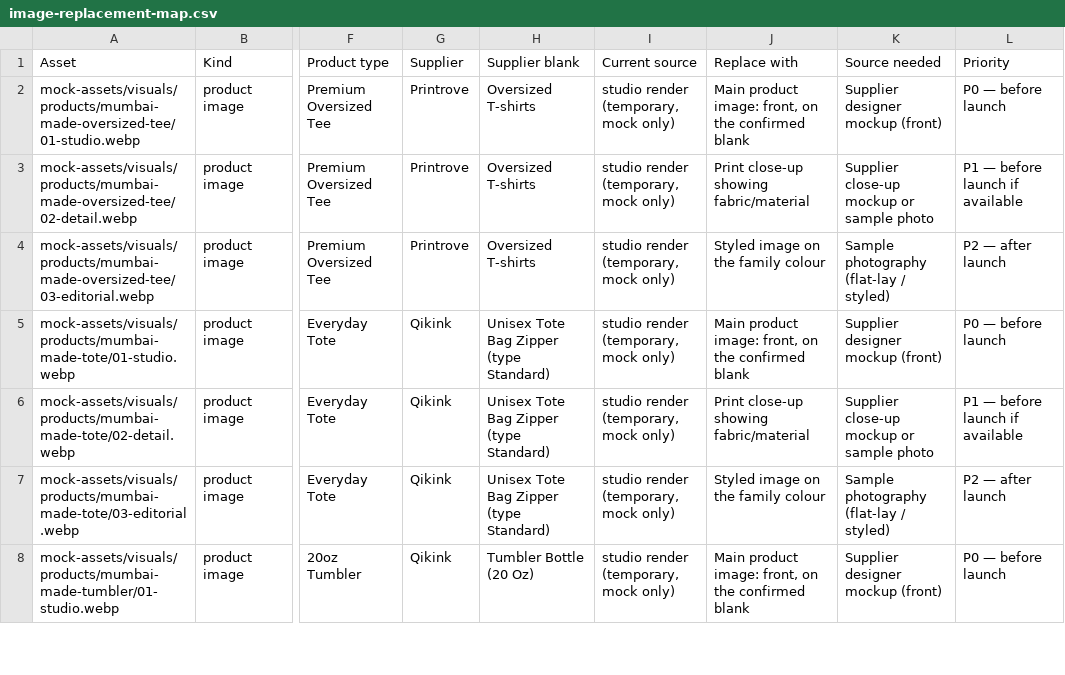
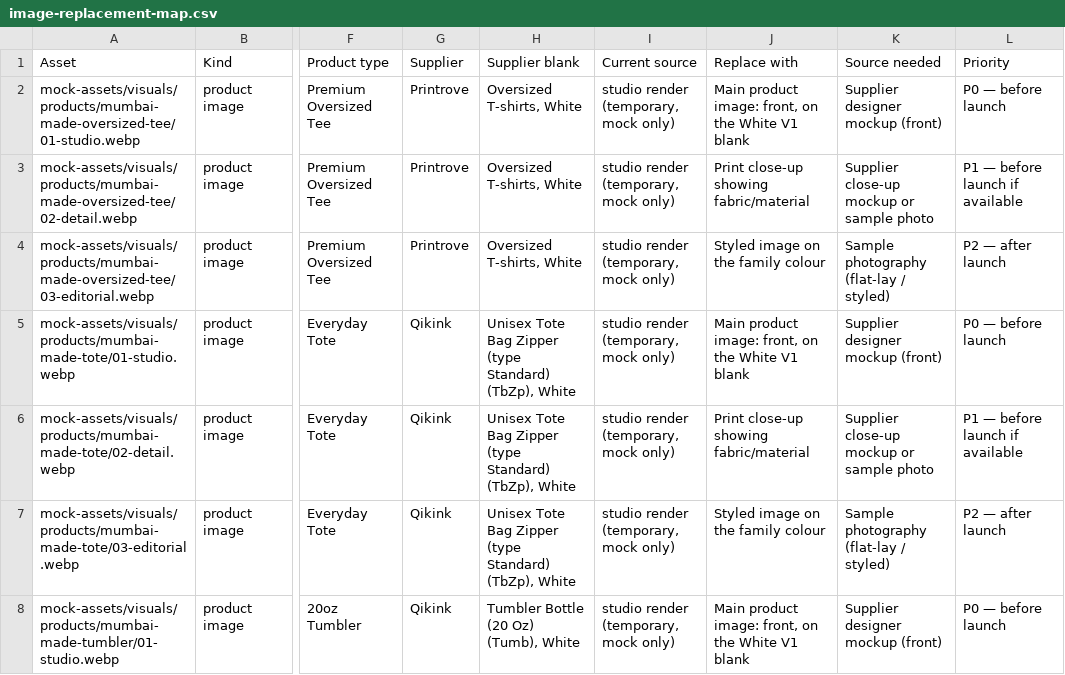
Before and after one commit to trenzora2024-gif/repo, a CSV file: catalogue/image-replacement-map.csv, drawn as a sheet; only a part is shown, gaps mark what is left out; the diff covers the shown part only; the diff names each change by its address in the sheet, - before the commit and + after, or states it on an @@ line.

```diff
--- a/catalogue/image-replacement-map.csv
+++ b/catalogue/image-replacement-map.csv
-H2:H4 (Supplier blank): Oversized T-shirts
+H2:H4 (Supplier blank): Oversized T-shirts, White
-J2 (Replace with): …on the confirmed blank
+J2 (Replace with): …on the White V1 blank
-H5:H7 (Supplier blank): Unisex Tote Bag Zipper (type Standard)
+H5:H7 (Supplier blank): Unisex Tote Bag Zipper (type Standard) (TbZp), White
-J5 (Replace with): …on the confirmed blank
+J5 (Replace with): …on the White V1 blank
-H8 (Supplier blank): Tumbler Bottle (20 Oz)
+H8 (Supplier blank): Tumbler Bottle (20 Oz) (Tumb), White
-J8 (Replace with): …on the confirmed blank
+J8 (Replace with): …on the White V1 blank
```
Also changed, not shown: 86 edited cells elsewhere in this file, catalogue/supplier-orders/printrove.csv, catalogue/supplier-orders/qikink.csv, 17 other files.
